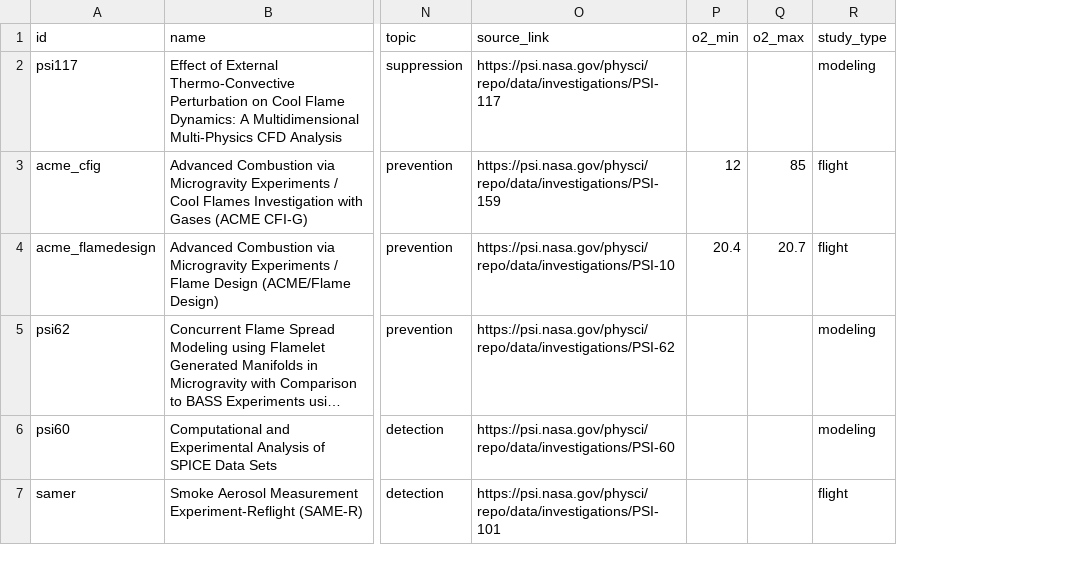
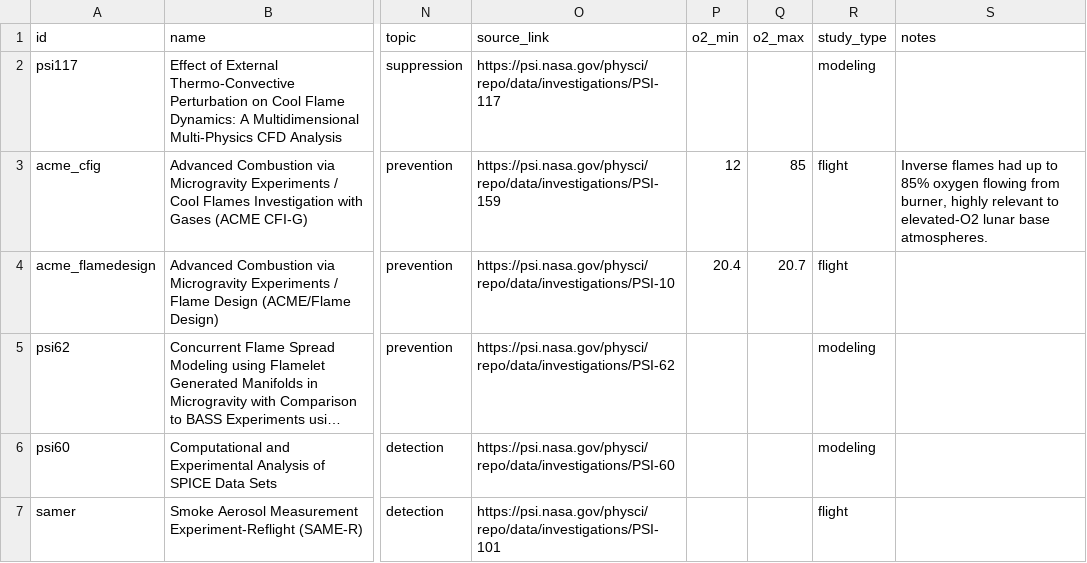
Before and after one commit to ishratsiddiqui-27/Astraeon, a CSV file: investigations.csv, drawn as a sheet; only a part is shown, gaps mark what is left out; long unchanged cells end in …; the diff covers the shown part only; the diff names each change by its address in the sheet, - before the commit and + after, or states it on an @@ line.

Commit message:
Refine investigations.csv: fix daft/psi115/psi142 fields, add notes column for caveats

```diff
--- a/investigations.csv
+++ b/investigations.csv
+column S (notes), row 3: Inverse flames had up to 85% oxygen flowing from burner, highly relevant to elevated-O2 lunar base atmospheres.
```
Also changed, not shown: 4 edited cells elsewhere in this file, 1 other file.
